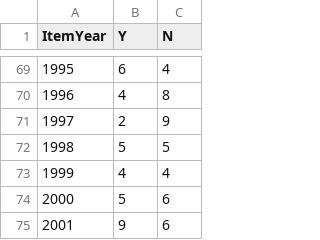
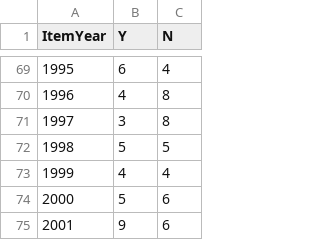
Before and after one commit to jacobmgreer/Media-Consumption, a CSV file: datasets/NYT1000/NYT1000Summary.csv, drawn as a sheet; only a part is shown, gaps mark what is left out.

```diff
--- a/datasets/NYT1000/NYT1000Summary.csv
+++ b/datasets/NYT1000/NYT1000Summary.csv
@@ -70,3 +70,3 @@
 1996,4,8
-1997,2,9
+1997,3,8
 1998,5,5
```
Also changed, not shown: datasets/AFI-Silver.csv, datasets/NYT1000/NYT1000Data.csv, 6 other files.
